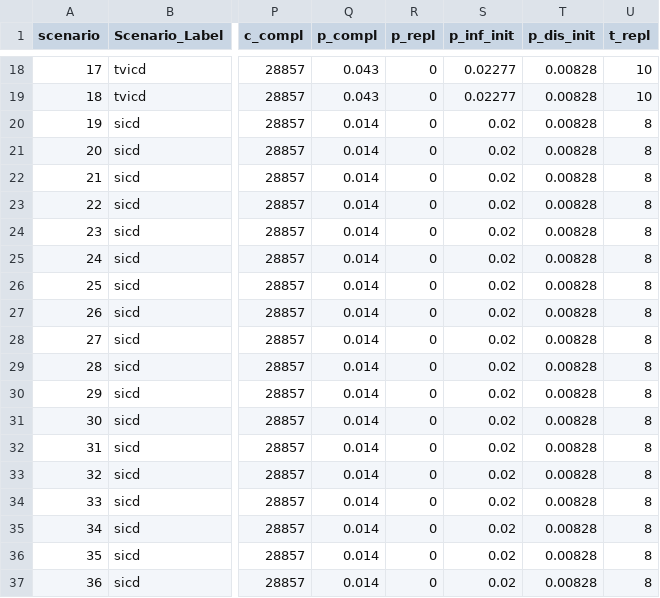
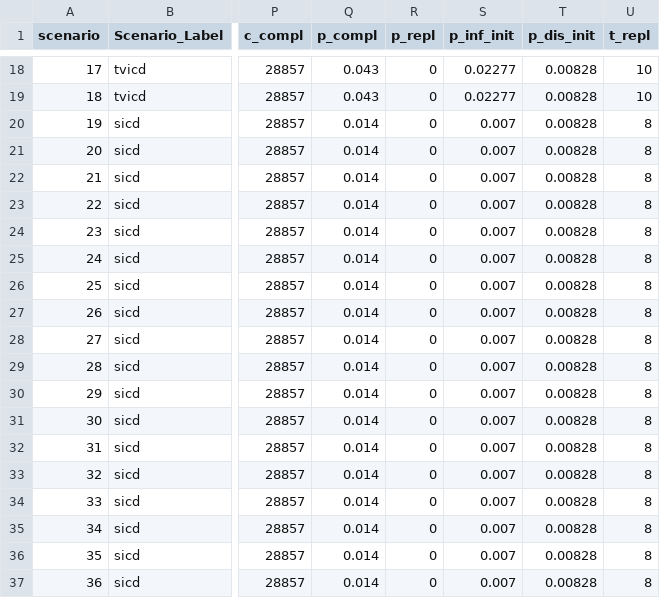
Before and after one commit to n8thangreen/HCMSCDCEanalysis, a CSV file: inst/extdata/scenario_input_values.csv, drawn as a sheet; only a part is shown, gaps mark what is left out; the diff names each change by its address in the sheet, - before the commit and + after, or states it on an @@ line.

Commit message:
typo

```diff
--- a/inst/extdata/scenario_input_values.csv
+++ b/inst/extdata/scenario_input_values.csv
-S20:S37 (p_inf_init): 0.02
+S20:S37 (p_inf_init): 0.007
```
